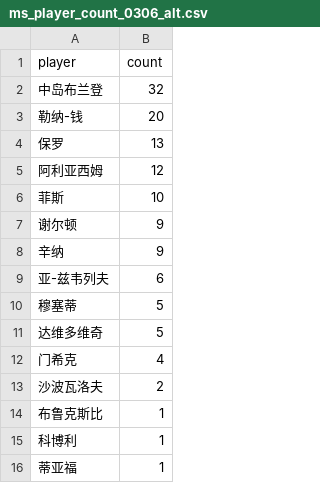
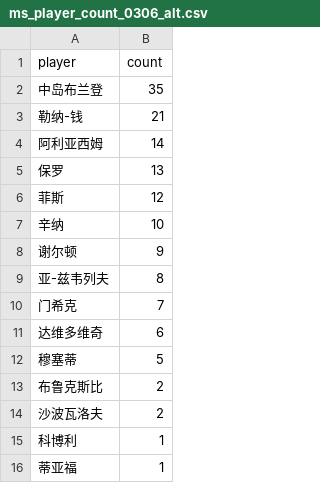
Before and after one commit to zhoushuaige7/tennispredict-report, a CSV file: docs/data/ms_player_count_0306_alt.csv, drawn as a sheet.

```diff
--- a/docs/data/ms_player_count_0306_alt.csv
+++ b/docs/data/ms_player_count_0306_alt.csv
@@ -1,15 +1,15 @@
 player,count
-中岛布兰登,32
-勒纳-钱,20
+中岛布兰登,35
+勒纳-钱,21
+阿利亚西姆,14
 保罗,13
-阿利亚西姆,12
-菲斯,10
+菲斯,12
+辛纳,10
 谢尔顿,9
-辛纳,9
-亚-兹韦列夫,6
+亚-兹韦列夫,8
+门希克,7
+达维多维奇,6
 穆塞蒂,5
-达维多维奇,5
-门希克,4
+布鲁克斯比,2
 沙波瓦洛夫,2
-布鲁克斯比,1
 科博利,1
```
Also changed, not shown: docs/data/ms_player_count_0304_main.csv, docs/data/player_count_0306_alt.csv, 4 other files.
